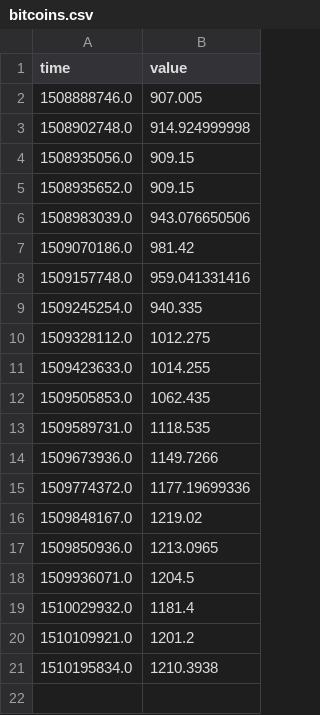
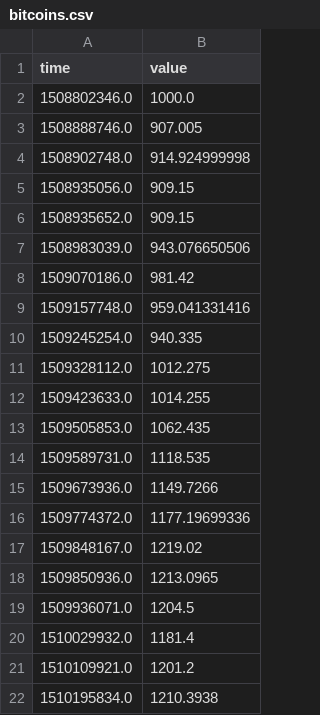
Before and after one commit to pjadzinsky/testeo, a CSV file: results/Portfolio_1/bitcoins.csv, drawn as a sheet; the diff names each change by its address in the sheet, - before the commit and + after, or states it on an @@ line.

```diff
--- a/results/Portfolio_1/bitcoins.csv
+++ b/results/Portfolio_1/bitcoins.csv
+row 2: 1508802346.0 | 1000.0
```
Also changed, not shown: results/Portfolio_1/holding.csv, results/Portfolio_1/trading.csv.
